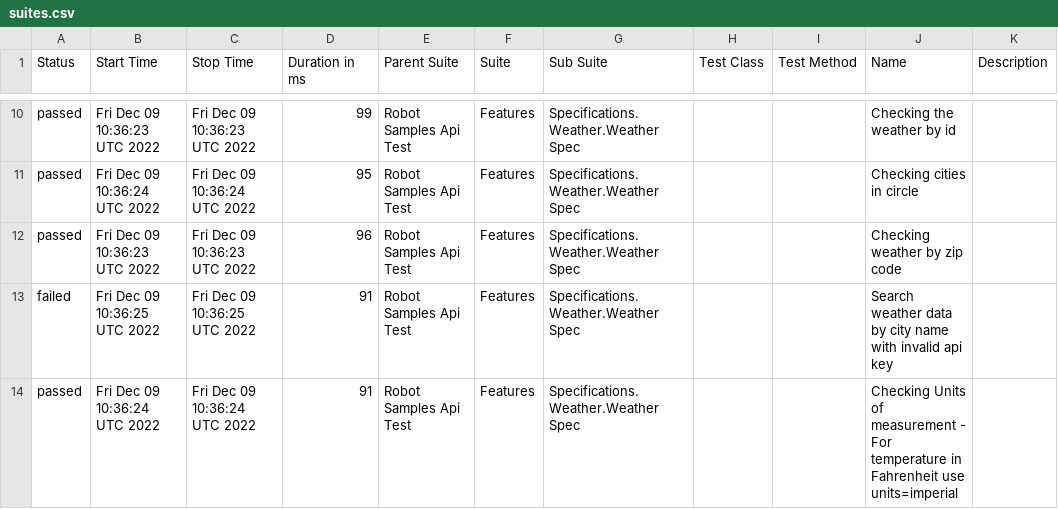
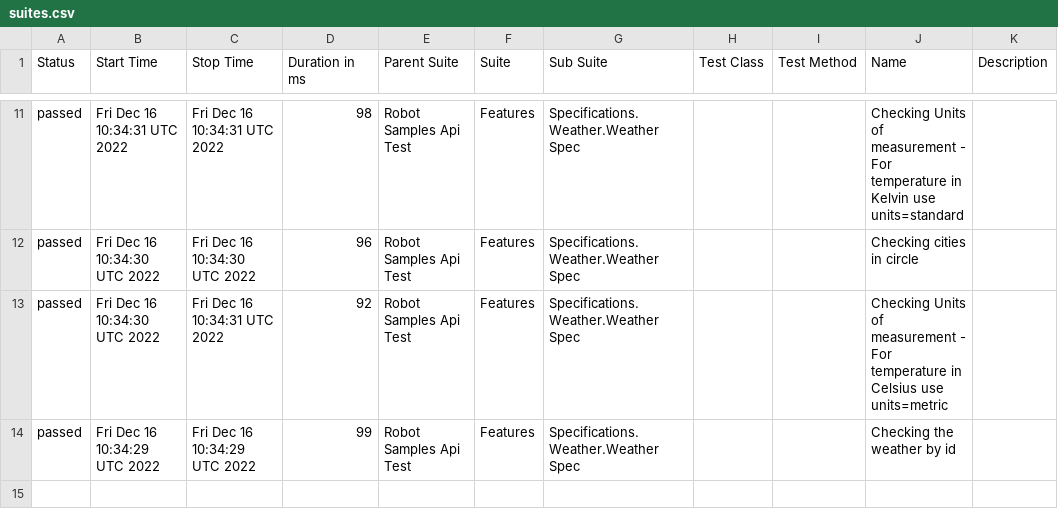
Before and after one commit to reinaldorossetti/robot_samples_api_test, a CSV file: allure-results/data/suites.csv, drawn as a sheet; only a part is shown, gaps mark what is left out; the diff covers the shown part only.

```diff
--- a/allure-results/data/suites.csv
+++ b/allure-results/data/suites.csv
@@ -10,5 +11,4 @@
-"passed","Fri Dec 09 10:36:23 UTC 2022","Fri Dec 09 10:36:23 UTC 2022","99","Robot Samples Api Test","Features","Specifications.Weather.Weather Spec","","","Checking the weather by id",""
-"passed","Fri Dec 09 10:36:24 UTC 2022","Fri Dec 09 10:36:24 UTC 2022","95","Robot Samples Api Test","Features","Specifications.Weather.Weather Spec","","","Checking cities in circle",""
-"passed","Fri Dec 09 10:36:23 UTC 2022","Fri Dec 09 10:36:23 UTC 2022","96","Robot Samples Api Test","Features","Specifications.Weather.Weather Spec","","","Checking weather by zip code",""
-"failed","Fri Dec 09 10:36:25 UTC 2022","Fri Dec 09 10:36:25 UTC 2022","91","Robot Samples Api Test","Features","Specifications.Weather.Weather Spec","","","Search weather data by city name with invalid api key",""
-"passed","Fri Dec 09 10:36:24 UTC 2022","Fri Dec 09 10:36:24 UTC 2022","91","Robot Samples Api Test","Features","Specifications.Weather.Weather Spec","","","Checking Units of measurement - For temperature in Fahrenheit use units=imperial",""
+"passed","Fri Dec 16 10:34:31 UTC 2022","Fri Dec 16 10:34:31 UTC 2022","98","Robot Samples Api Test","Features","Specifications.Weather.Weather Spec","","","Checking Units of measurement - For temperature in Kelvin use units=standard",""
+"passed","Fri Dec 16 10:34:30 UTC 2022","Fri Dec 16 10:34:30 UTC 2022","96","Robot Samples Api Test","Features","Specifications.Weather.Weather Spec","","","Checking cities in circle",""
+"passed","Fri Dec 16 10:34:30 UTC 2022","Fri Dec 16 10:34:31 UTC 2022","92","Robot Samples Api Test","Features","Specifications.Weather.Weather Spec","","","Checking Units of measurement - For temperature in Celsius use units=metric",""
+"passed","Fri Dec 16 10:34:29 UTC 2022","Fri Dec 16 10:34:29 UTC 2022","99","Robot Samples Api Test","Features","Specifications.Weather.Weather Spec","","","Checking the weather by id",""
```
Also changed, not shown: 2 added rows, 1 removed row and 27 edited cells elsewhere in this file, 44 other files.
